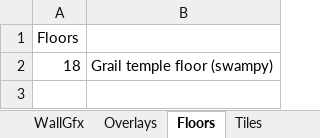
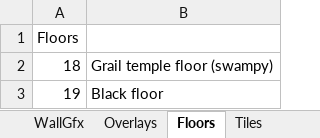
Before and after one commit to Pyrdacor/Ambermoon-Advanced, an Excel workbook: AmbermoonAdvanced.xlsx, sheet Floors, drawn as a sheet; values as stored, in another font and other column widths than the file's, no borders; the diff names each change by its address in the sheet, - before the commit and + after, or states it on an @@ line.

```diff
--- a/AmbermoonAdvanced.xlsx (sheet Floors)
+++ b/AmbermoonAdvanced.xlsx (sheet Floors)
+row 3: 19 | Black floor
```
Also changed, not shown: sheet ObjectGfx, 11 other files.
